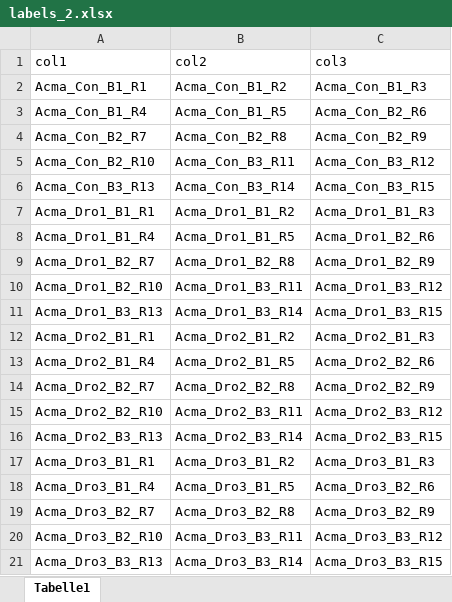
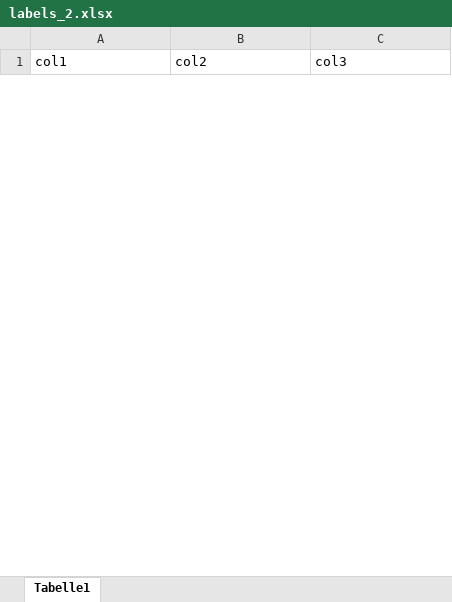
Before and after one commit to christophe-rd/fuelinex, an Excel workbook: notes/tags/labels_2.xlsx, sheet Tabelle1, drawn as a sheet; only a part is shown; values as stored, in another font and other column widths than the file's, no borders; removed rows and columns are numbered as before the commit, all else as after; the diff covers the shown part only; the diff names each change by its address in the sheet, - before the commit and + after, or states it on an @@ line.

Commit message:
labels

```diff
--- a/notes/tags/labels_2.xlsx (sheet Tabelle1)
+++ b/notes/tags/labels_2.xlsx (sheet Tabelle1)
-row 2: Acma_Con_B1_R1 | Acma_Con_B1_R2 | Acma_Con_B1_R3
-row 3: Acma_Con_B1_R4 | Acma_Con_B1_R5 | Acma_Con_B2_R6
-row 4: Acma_Con_B2_R7 | Acma_Con_B2_R8 | Acma_Con_B2_R9
-row 5: Acma_Con_B2_R10 | Acma_Con_B3_R11 | Acma_Con_B3_R12
-row 6: Acma_Con_B3_R13 | Acma_Con_B3_R14 | Acma_Con_B3_R15
-row 7: Acma_Dro1_B1_R1 | Acma_Dro1_B1_R2 | Acma_Dro1_B1_R3
-row 8: Acma_Dro1_B1_R4 | Acma_Dro1_B1_R5 | Acma_Dro1_B2_R6
-row 9: Acma_Dro1_B2_R7 | Acma_Dro1_B2_R8 | Acma_Dro1_B2_R9
-row 10: Acma_Dro1_B2_R10 | Acma_Dro1_B3_R11 | Acma_Dro1_B3_R12
-row 11: Acma_Dro1_B3_R13 | Acma_Dro1_B3_R14 | Acma_Dro1_B3_R15
-row 12: Acma_Dro2_B1_R1 | Acma_Dro2_B1_R2 | Acma_Dro2_B1_R3
-row 13: Acma_Dro2_B1_R4 | Acma_Dro2_B1_R5 | Acma_Dro2_B2_R6
-row 14: Acma_Dro2_B2_R7 | Acma_Dro2_B2_R8 | Acma_Dro2_B2_R9
-row 15: Acma_Dro2_B2_R10 | Acma_Dro2_B3_R11 | Acma_Dro2_B3_R12
-row 16: Acma_Dro2_B3_R13 | Acma_Dro2_B3_R14 | Acma_Dro2_B3_R15
-row 17: Acma_Dro3_B1_R1 | Acma_Dro3_B1_R2 | Acma_Dro3_B1_R3
-row 18: Acma_Dro3_B1_R4 | Acma_Dro3_B1_R5 | Acma_Dro3_B2_R6
-row 19: Acma_Dro3_B2_R7 | Acma_Dro3_B2_R8 | Acma_Dro3_B2_R9
-row 20: Acma_Dro3_B2_R10 | Acma_Dro3_B3_R11 | Acma_Dro3_B3_R12
-row 21: Acma_Dro3_B3_R13 | Acma_Dro3_B3_R14 | Acma_Dro3_B3_R15
```
Also changed, not shown: 19 added rows and 280 removed rows elsewhere in this sheet, 1 other file.
